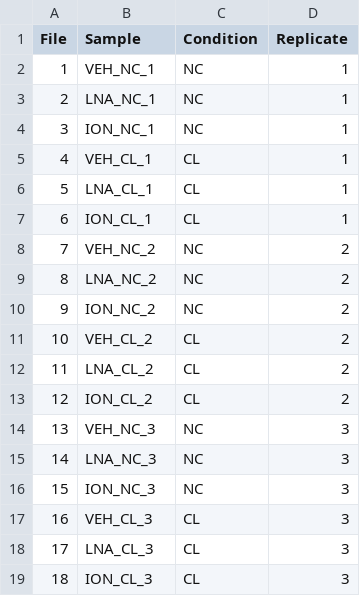
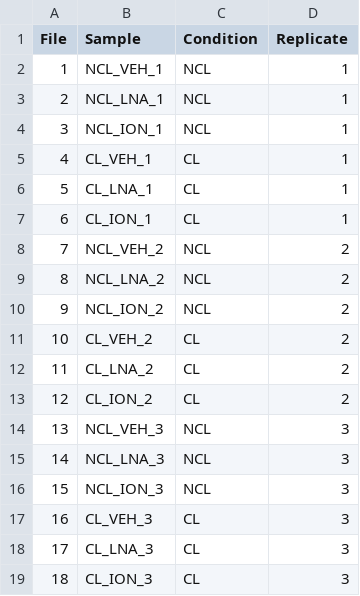
Before and after one commit to af748/Biotin_pull_down, a CSV file: Sample_data.csv, drawn as a sheet.

Commit message:
Add files via upload

```diff
--- a/Sample_data.csv
+++ b/Sample_data.csv
@@ -1,19 +1,19 @@
 File,Sample,Condition,Replicate
-1,VEH_NC_1,NC,1
-2,LNA_NC_1,NC,1
-3,ION_NC_1,NC,1
-4,VEH_CL_1,CL,1
-5,LNA_CL_1,CL,1
-6,ION_CL_1,CL,1
-7,VEH_NC_2,NC,2
-8,LNA_NC_2,NC,2
-9,ION_NC_2,NC,2
-10,VEH_CL_2,CL,2
-11,LNA_CL_2,CL,2
-12,ION_CL_2,CL,2
-13,VEH_NC_3,NC,3
-14,LNA_NC_3,NC,3
-15,ION_NC_3,NC,3
-16,VEH_CL_3,CL,3
-17,LNA_CL_3,CL,3
-18,ION_CL_3,CL,3
+1,NCL_VEH_1,NCL,1
+2,NCL_LNA_1,NCL,1
+3,NCL_ION_1,NCL,1
+4,CL_VEH_1,CL,1
+5,CL_LNA_1,CL,1
+6,CL_ION_1,CL,1
+7,NCL_VEH_2,NCL,2
+8,NCL_LNA_2,NCL,2
+9,NCL_ION_2,NCL,2
+10,CL_VEH_2,CL,2
+11,CL_LNA_2,CL,2
+12,CL_ION_2,CL,2
+13,NCL_VEH_3,NCL,3
+14,NCL_LNA_3,NCL,3
+15,NCL_ION_3,NCL,3
+16,CL_VEH_3,CL,3
+17,CL_LNA_3,CL,3
+18,CL_ION_3,CL,3
```
